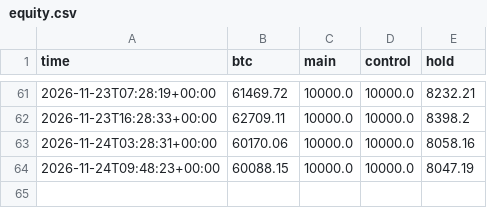
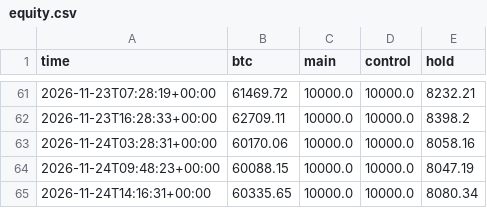
Before and after one commit to DharmikGohil/LLMTrading, a CSV file: paper/crypto/equity.csv, drawn as a sheet; only a part is shown, gaps mark what is left out.

Commit message:
Crypto desk 2026-11-24T14:16Z [skip ci]

```diff
--- a/paper/crypto/equity.csv
+++ b/paper/crypto/equity.csv
@@ -64 +64,2 @@ time,btc,main,control,hold
 2026-11-24T09:48:23+00:00,60088.15,10000.0,10000.0,8047.19
+2026-11-24T14:16:31+00:00,60335.65,10000.0,10000.0,8080.34
```
Also changed, not shown: 2 other files.
